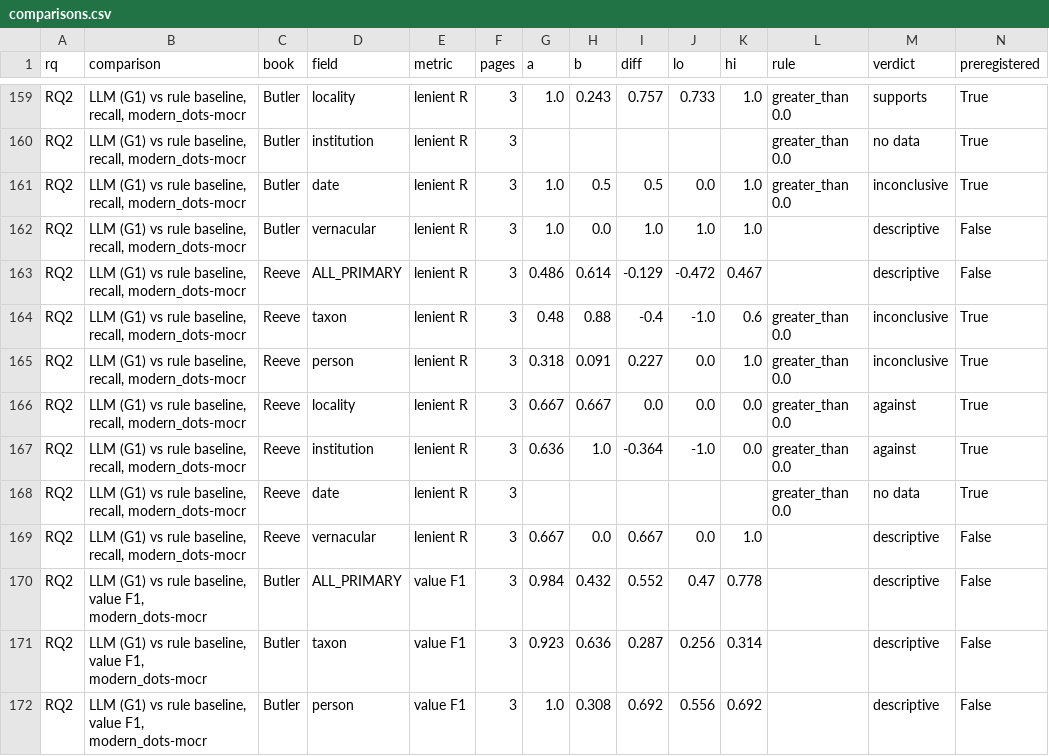
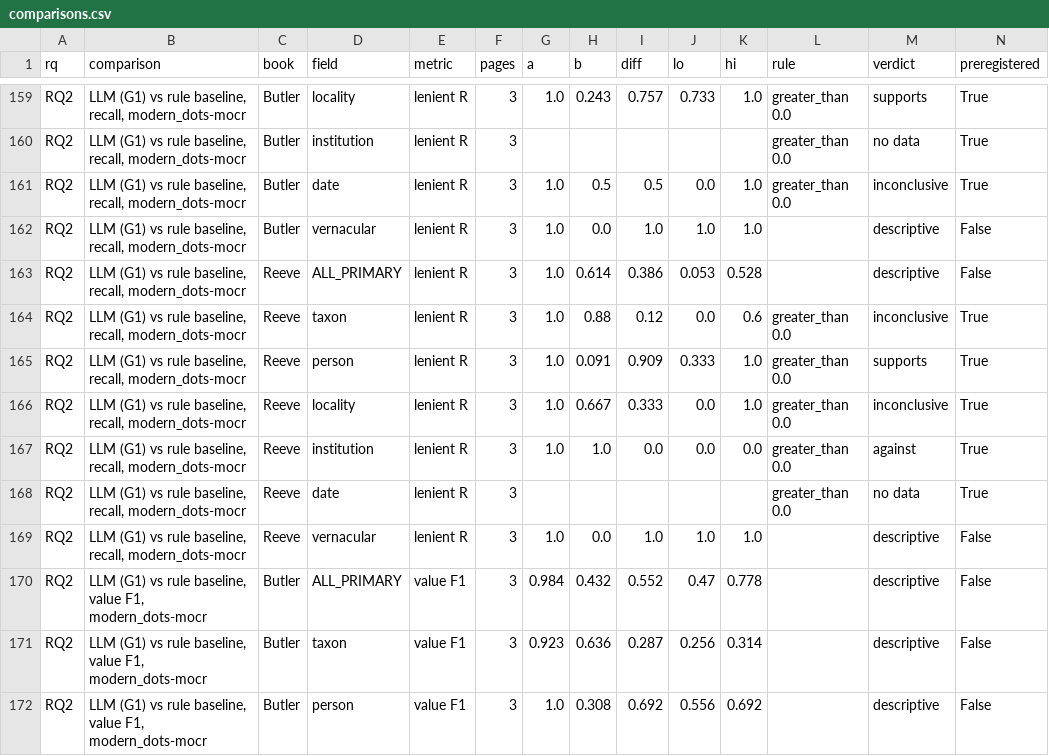
Before and after one commit to dekunsun/BioEvidenceBench, a CSV file: results/analysis_dev_p4_gemini/comparisons.csv, drawn as a sheet; only a part is shown, gaps mark what is left out; the diff covers the shown part only.

```diff
--- a/results/analysis_dev_p4_gemini/comparisons.csv
+++ b/results/analysis_dev_p4_gemini/comparisons.csv
@@ -162,9 +162,9 @@ RQ2,"LLM (G1) vs rule baseline, recall, modern_dots-mocr",Butler,date,lenient R,
 RQ2,"LLM (G1) vs rule baseline, recall, modern_dots-mocr",Butler,vernacular,lenient R,3,1.0,0.0,1.0,1.0,1.0,,descriptive,False
-RQ2,"LLM (G1) vs rule baseline, recall, modern_dots-mocr",Reeve,ALL_PRIMARY,lenient R,3,0.486,0.614,-0.129,-0.472,0.467,,descriptive,False
-RQ2,"LLM (G1) vs rule baseline, recall, modern_dots-mocr",Reeve,taxon,lenient R,3,0.48,0.88,-0.4,-1.0,0.6,greater_than 0.0,inconclusive,True
-RQ2,"LLM (G1) vs rule baseline, recall, modern_dots-mocr",Reeve,person,lenient R,3,0.318,0.091,0.227,0.0,1.0,greater_than 0.0,inconclusive,True
-RQ2,"LLM (G1) vs rule baseline, recall, modern_dots-mocr",Reeve,locality,lenient R,3,0.667,0.667,0.0,0.0,0.0,greater_than 0.0,against,True
-RQ2,"LLM (G1) vs rule baseline, recall, modern_dots-mocr",Reeve,institution,lenient R,3,0.636,1.0,-0.364,-1.0,0.0,greater_than 0.0,against,True
+RQ2,"LLM (G1) vs rule baseline, recall, modern_dots-mocr",Reeve,ALL_PRIMARY,lenient R,3,1.0,0.614,0.386,0.053,0.528,,descriptive,False
+RQ2,"LLM (G1) vs rule baseline, recall, modern_dots-mocr",Reeve,taxon,lenient R,3,1.0,0.88,0.12,0.0,0.6,greater_than 0.0,inconclusive,True
+RQ2,"LLM (G1) vs rule baseline, recall, modern_dots-mocr",Reeve,person,lenient R,3,1.0,0.091,0.909,0.333,1.0,greater_than 0.0,supports,True
+RQ2,"LLM (G1) vs rule baseline, recall, modern_dots-mocr",Reeve,locality,lenient R,3,1.0,0.667,0.333,0.0,1.0,greater_than 0.0,inconclusive,True
+RQ2,"LLM (G1) vs rule baseline, recall, modern_dots-mocr",Reeve,institution,lenient R,3,1.0,1.0,0.0,0.0,0.0,greater_than 0.0,against,True
 RQ2,"LLM (G1) vs rule baseline, recall, modern_dots-mocr",Reeve,date,lenient R,3,,,,,,greater_than 0.0,no data,True
-RQ2,"LLM (G1) vs rule baseline, recall, modern_dots-mocr",Reeve,vernacular,lenient R,3,0.667,0.0,0.667,0.0,1.0,,descriptive,False
+RQ2,"LLM (G1) vs rule baseline, recall, modern_dots-mocr",Reeve,vernacular,lenient R,3,1.0,0.0,1.0,1.0,1.0,,descriptive,False
 RQ2,"LLM (G1) vs rule baseline, value F1, modern_dots-mocr",Butler,ALL_PRIMARY,value F1,3,0.984,0.432,0.552,0.47,0.778,,descriptive,False
```
Also changed, not shown: 152 edited cells elsewhere in this file, results/analysis_dev_p4_gemini/outcomes.csv, results/analysis_dev_p4_gemini/scores.csv, 23 other files.
